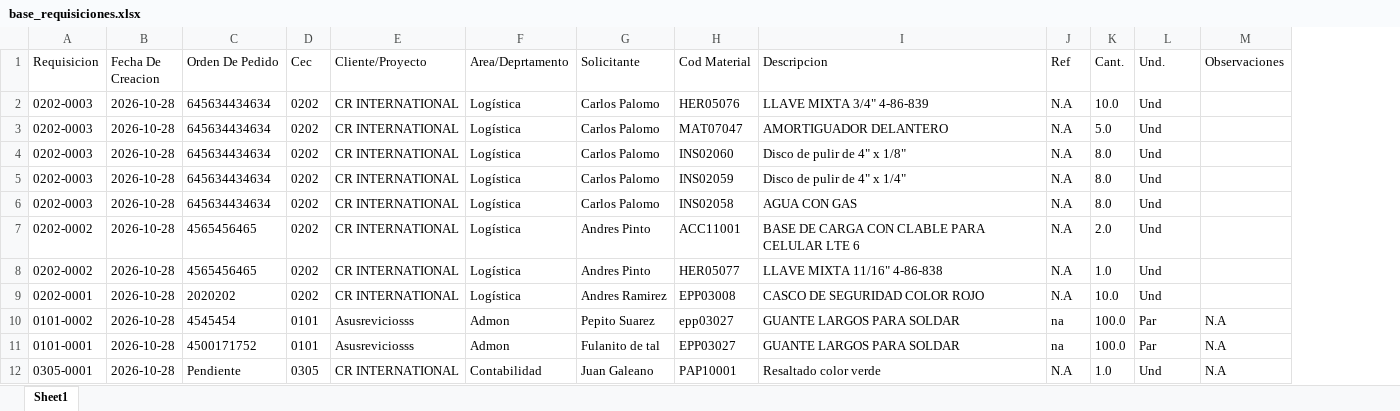
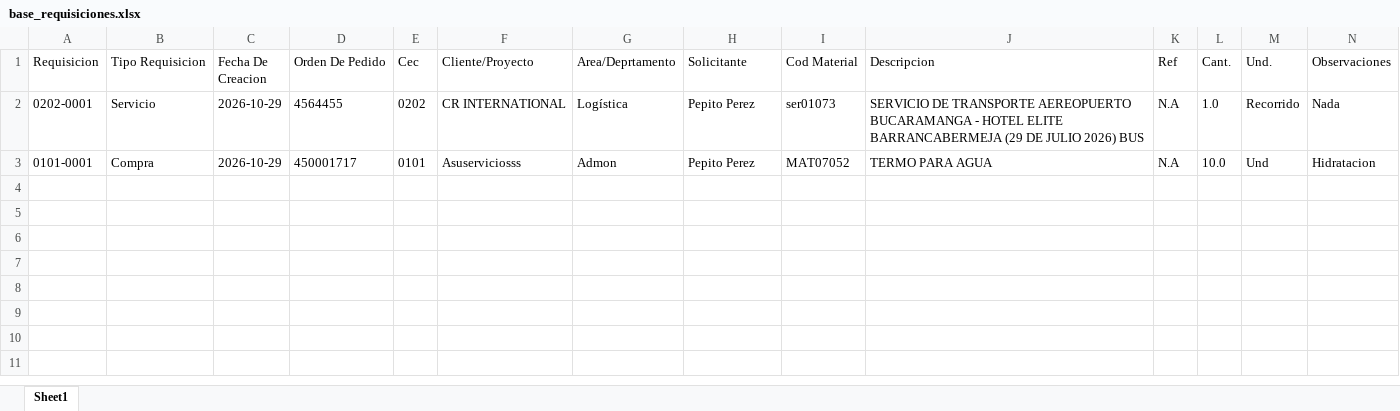
Before and after one commit to jmgaleano1017-design/sistema-logistica, an Excel workbook: base_requisiciones.xlsx, sheet Sheet1, drawn as a sheet; values as stored, in another font and other column widths than the file's, no borders; removed rows and columns are numbered as before the commit, all else as after; the diff names each change by its address in the sheet, - before the commit and + after, or states it on an @@ line.

```diff
--- a/base_requisiciones.xlsx (sheet Sheet1)
+++ b/base_requisiciones.xlsx (sheet Sheet1)
+column B (Tipo Requisicion), rows 2-3: Servicio | Compra
-row 2: 0202-0003 | 2026-10-28 | 645634434634 | 0202 | CR INTERNATIONAL | Logística | Carlos Palomo | HER05076 | LLAVE MIXTA 3/4" 4-86-839 | N.A | 10.0 | Und
-row 3: 0202-0003 | 2026-10-28 | 645634434634 | 0202 | CR INTERNATIONAL | Logística | Carlos Palomo | MAT07047 | AMORTIGUADOR DELANTERO | N.A | 5.0 | Und
-row 4: 0202-0003 | 2026-10-28 | 645634434634 | 0202 | CR INTERNATIONAL | Logística | Carlos Palomo | INS02060 | Disco de pulir de 4" x 1/8" | N.A | 8.0 | Und
-row 5: 0202-0003 | 2026-10-28 | 645634434634 | 0202 | CR INTERNATIONAL | Logística | Carlos Palomo | INS02059 | Disco de pulir de 4" x 1/4" | N.A | 8.0 | Und
-row 6: 0202-0003 | 2026-10-28 | 645634434634 | 0202 | CR INTERNATIONAL | Logística | Carlos Palomo | INS02058 | AGUA CON GAS | N.A | 8.0 | Und
-row 7: 0202-0002 | 2026-10-28 | 4565456465 | 0202 | CR INTERNATIONAL | Logística | Andres Pinto | ACC11001 | BASE DE CARGA CON CLABLE PARA CELULAR LTE 6 | N.A | 2.0 | Und
-row 8: 0202-0002 | 2026-10-28 | 4565456465 | 0202 | CR INTERNATIONAL | Logística | Andres Pinto | HER05077 | LLAVE MIXTA 11/16" 4-86-838 | N.A | 1.0 | Und
-C2 (Fecha De Creacion): 2026-10-28
+C2 (Fecha De Creacion): 2026-10-29
-D2 (Orden De Pedido): 2020202
+D2 (Orden De Pedido): 4564455
-H2 (Solicitante): Andres Ramirez
+H2 (Solicitante): Pepito Perez
-I2 (Cod Material): EPP03008
+I2 (Cod Material): ser01073
-J2 (Descripcion): CASCO DE SEGURIDAD COLOR ROJO
+J2 (Descripcion): SERVICIO DE TRANSPORTE AEREOPUERTO BUCARAMANGA - HOTEL ELITE BARRANCABERMEJA (29 DE JULIO 2026) BUS
-L2 (Cant.): 10.0
+L2 (Cant.): 1.0
-M2 (Und.): Und
+M2 (Und.): Recorrido
-N2 (Observaciones): (empty)
+N2 (Observaciones): Nada
-row 10: 0101-0002 | 2026-10-28 | 4545454 | 0101 | Asusreviciosss | Admon | Pepito Suarez | epp03027 | GUANTE LARGOS PARA SOLDAR | na | 100.0 | Par | N.A
-C3 (Fecha De Creacion): 2026-10-28
+C3 (Fecha De Creacion): 2026-10-29
-D3 (Orden De Pedido): 4500171752
+D3 (Orden De Pedido): 450001717
-F3 (Cliente/Proyecto): Asusreviciosss
+F3 (Cliente/Proyecto): Asuserviciosss
-H3 (Solicitante): Fulanito de tal
+H3 (Solicitante): Pepito Perez
-I3 (Cod Material): EPP03027
+I3 (Cod Material): MAT07052
-J3 (Descripcion): GUANTE LARGOS PARA SOLDAR
+J3 (Descripcion): TERMO PARA AGUA
-K3 (Ref): na
+K3 (Ref): N.A
-L3 (Cant.): 100.0
+L3 (Cant.): 10.0
-M3 (Und.): Par
+M3 (Und.): Und
-N3 (Observaciones): N.A
+N3 (Observaciones): Hidratacion
-row 12: 0305-0001 | 2026-10-28 | Pendiente | 0305 | CR INTERNATIONAL | Contabilidad | Juan Galeano | PAP10001 | Resaltado color verde | N.A | 1.0 | Und | N.A
```
Also changed, not shown: base_ordenes_compra.xlsx.
